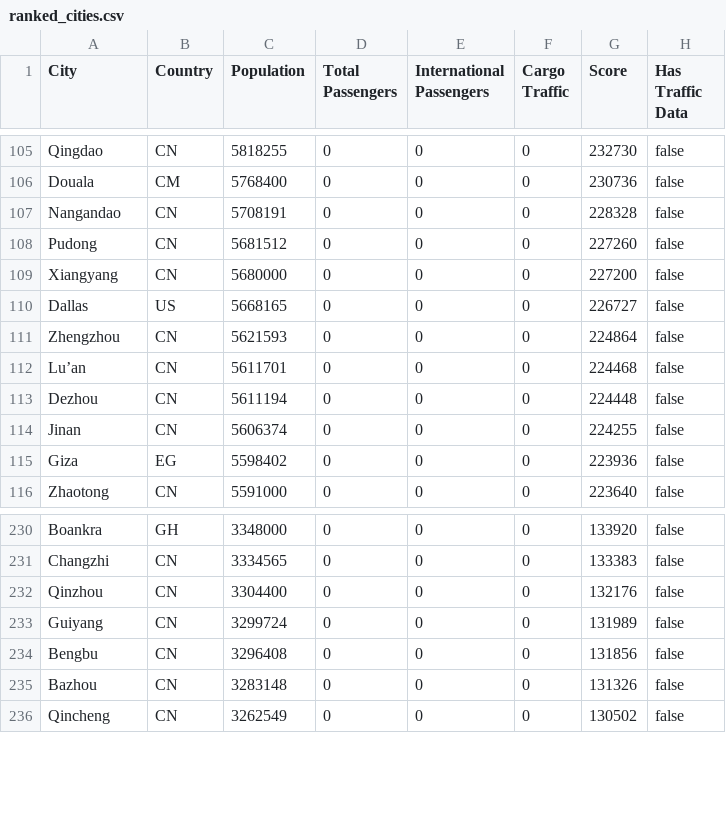
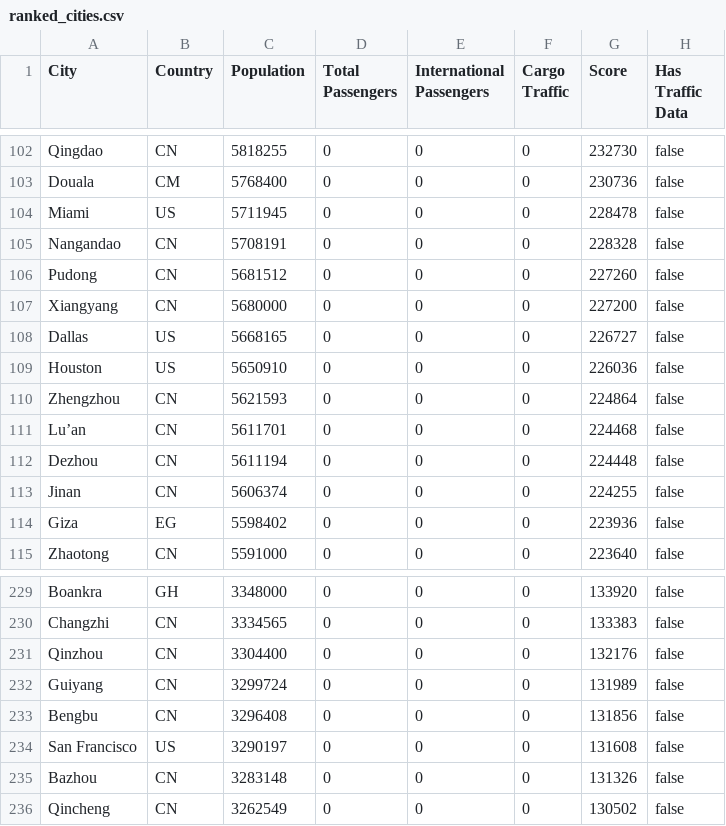
Before and after one commit to timup/city-rankings, a CSV file: output/ranked_cities.csv, drawn as a sheet; only a part is shown, gaps mark what is left out; the diff covers the shown part only.

```diff
--- a/output/ranked_cities.csv
+++ b/output/ranked_cities.csv
@@ -106,2 +103,3 @@ Qingdao,CN,5818255,0,0,0,232730,false
 Douala,CM,5768400,0,0,0,230736,false
+Miami,US,5711945,0,0,0,228478,false
 Nangandao,CN,5708191,0,0,0,228328,false
@@ -110,2 +108,3 @@ Xiangyang,CN,5680000,0,0,0,227200,false
 Dallas,US,5668165,0,0,0,226727,false
+Houston,US,5650910,0,0,0,226036,false
 Zhengzhou,CN,5621593,0,0,0,224864,false
@@ -234,2 +233,3 @@ Guiyang,CN,3299724,0,0,0,131989,false
 Bengbu,CN,3296408,0,0,0,131856,false
+San Francisco,US,3290197,0,0,0,131608,false
 Bazhou,CN,3283148,0,0,0,131326,false
```
Also changed, not shown: 5 added rows and 8 removed rows elsewhere in this file, 18 other files.
